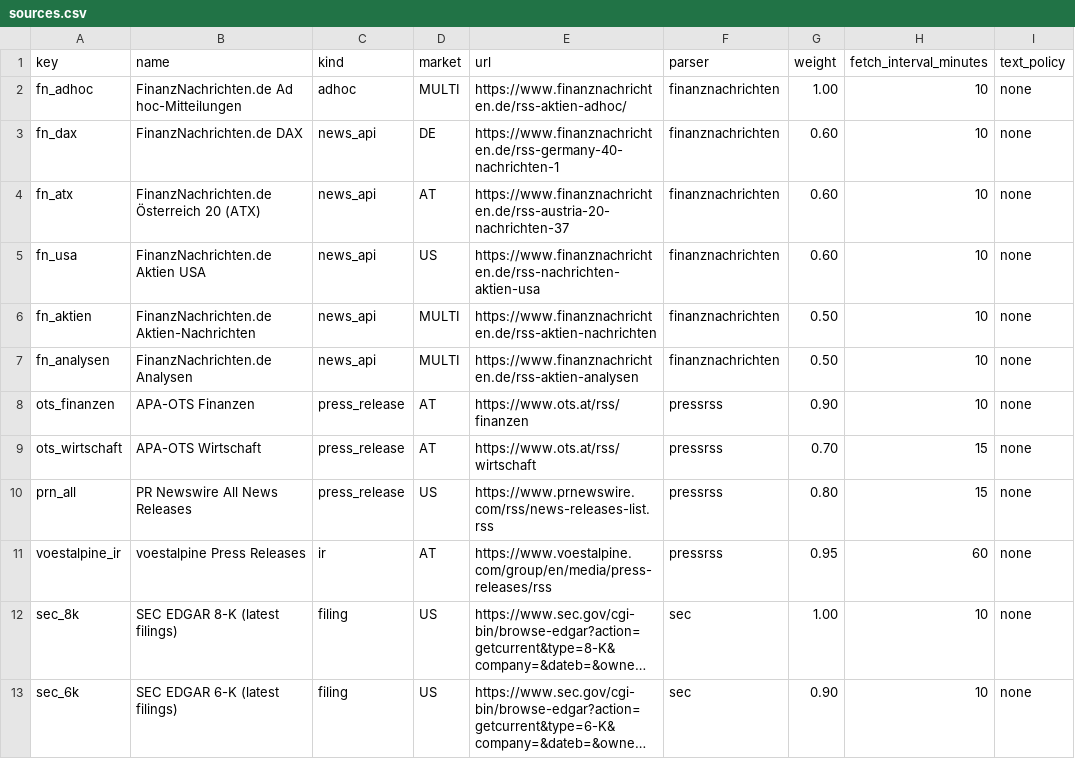
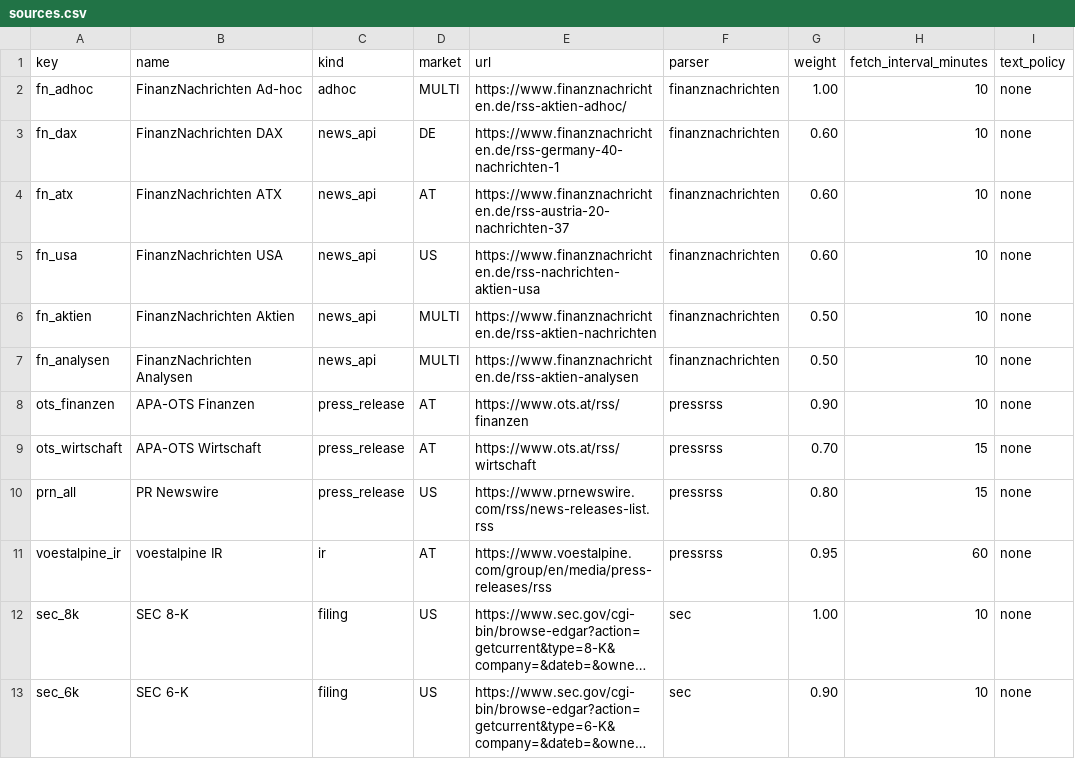
Before and after one commit to rene404/aktien-news, a CSV file: backend/seed/sources.csv, drawn as a sheet; only a part is shown; long unchanged cells end in …; the diff names each change by its address in the sheet, - before the commit and + after, or states it on an @@ line.

```diff
--- a/backend/seed/sources.csv
+++ b/backend/seed/sources.csv
-B2 (name): FinanzNachrichten.de Ad hoc-Mitteilungen
+B2 (name): FinanzNachrichten Ad-hoc
-B3 (name): FinanzNachrichten.de DAX
+B3 (name): FinanzNachrichten DAX
-B4 (name): FinanzNachrichten.de Österreich 20 (ATX)
+B4 (name): FinanzNachrichten ATX
-B5 (name): FinanzNachrichten.de Aktien USA
+B5 (name): FinanzNachrichten USA
-B6 (name): FinanzNachrichten.de Aktien-Nachrichten
+B6 (name): FinanzNachrichten Aktien
-B7 (name): FinanzNachrichten.de Analysen
+B7 (name): FinanzNachrichten Analysen
-B10 (name): PR Newswire All News Releases
+B10 (name): PR Newswire
-B11 (name): voestalpine Press Releases
+B11 (name): voestalpine IR
-B12 (name): SEC EDGAR 8-K (latest filings)
+B12 (name): SEC 8-K
-B13 (name): SEC EDGAR 6-K (latest filings)
+B13 (name): SEC 6-K
```
